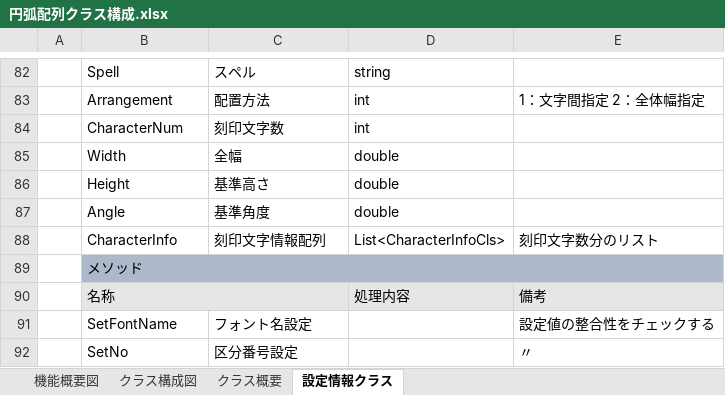
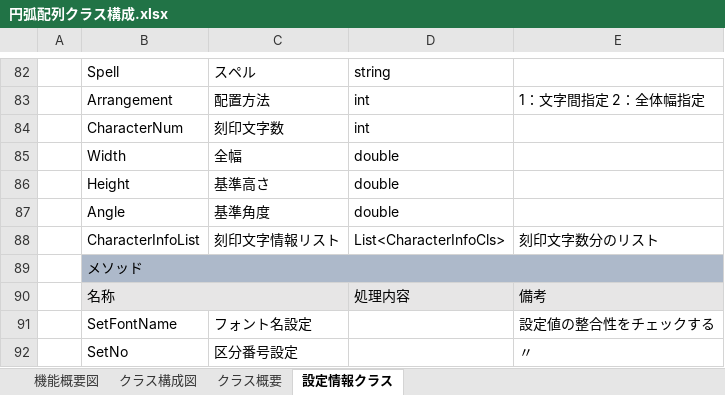
Before and after one commit to ichiro-uehara/TOYOTIRE_BRAND, an Excel workbook: 内部設計/資料/円弧配列クラス構成.xlsx, sheet 設定情報クラス, drawn as a sheet; only a part is shown, gaps mark what is left out; values as stored, in another font and other column widths than the file's, no borders; the diff covers the shown part only; the diff names each change by its address in the sheet, - before the commit and + after, or states it on an @@ line.

```diff
--- a/内部設計/資料/円弧配列クラス構成.xlsx (sheet 設定情報クラス)
+++ b/内部設計/資料/円弧配列クラス構成.xlsx (sheet 設定情報クラス)
-B88: CharacterInfo
+B88: CharacterInfoList
-C88: 刻印文字情報配列
+C88: 刻印文字情報リスト
```
Also changed, not shown: 42 added rows elsewhere in this sheet.
